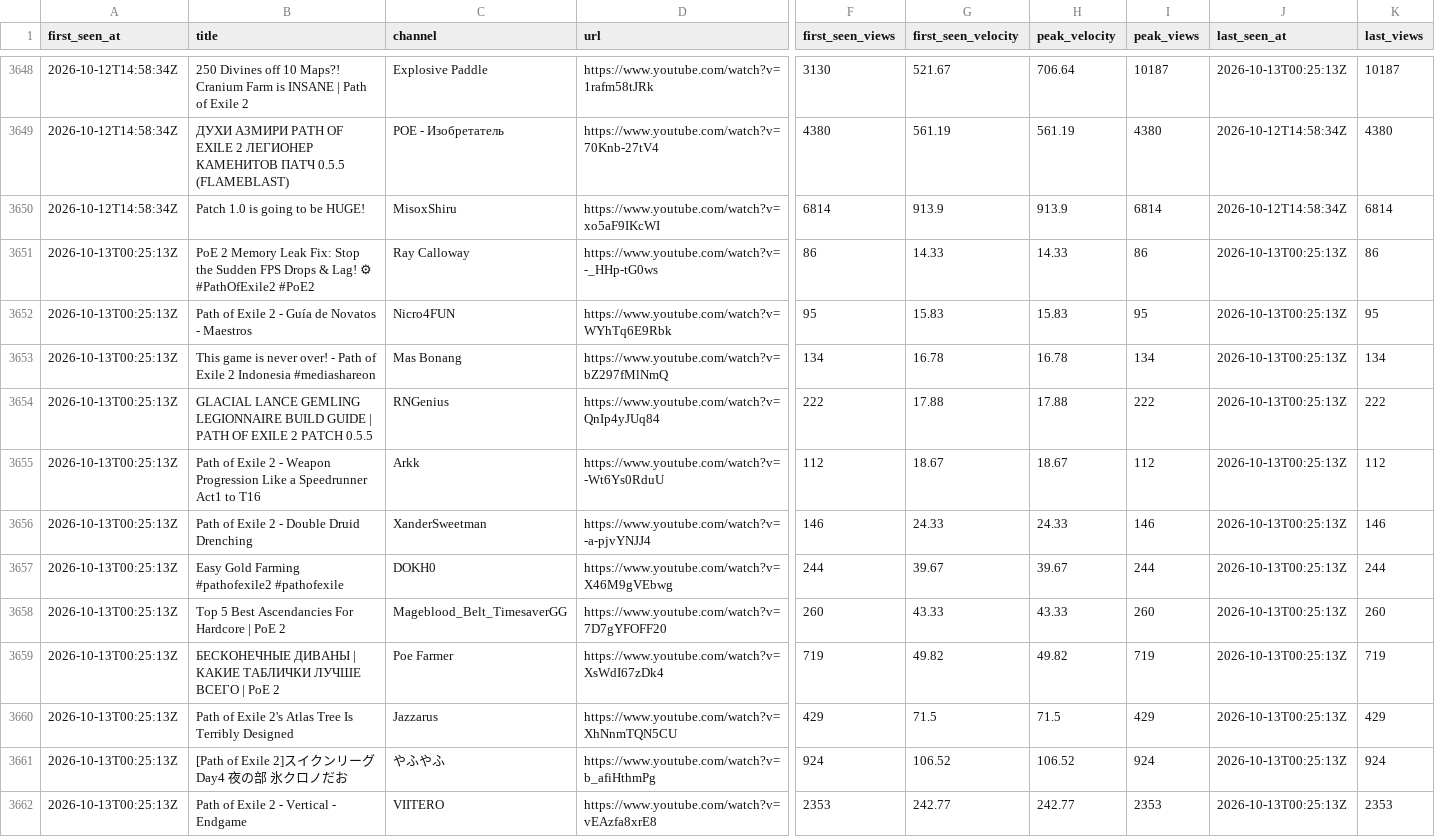
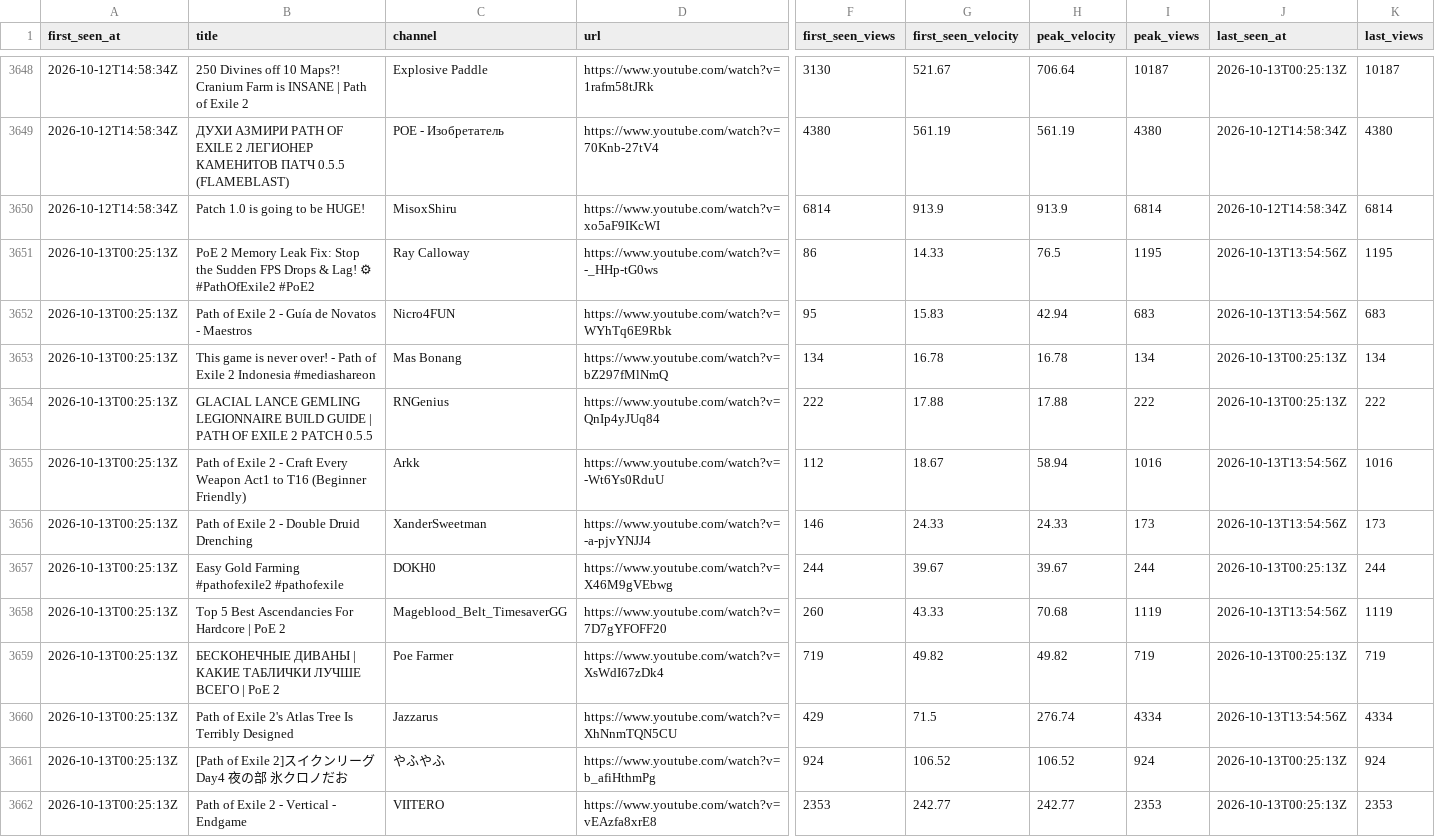
Before and after one commit to bigbes/poe2-discovery, a CSV file: docs/poe2/trending.csv, drawn as a sheet; only a part is shown, gaps mark what is left out; the diff covers the shown part only; the diff names each change by its address in the sheet, - before the commit and + after, or states it on an @@ line.

```diff
--- a/docs/poe2/trending.csv
+++ b/docs/poe2/trending.csv
-H3651 (peak_velocity): 14.33
+H3651 (peak_velocity): 76.5
-I3651 (peak_views): 86
+I3651 (peak_views): 1195
-J3651:J3652 (last_seen_at): 2026-10-13T00:25:13Z
+J3651:J3652 (last_seen_at): 2026-10-13T13:54:56Z
-K3651 (last_views): 86
+K3651 (last_views): 1195
-H3652 (peak_velocity): 15.83
+H3652 (peak_velocity): 42.94
-I3652 (peak_views): 95
+I3652 (peak_views): 683
-K3652 (last_views): 95
+K3652 (last_views): 683
-B3655 (title): …2 - Weapon Progression Like a Speedrunner Act1 to T16
+B3655 (title): …2 - Craft Every Weapon Act1 to T16 (Beginner Friendly)
-H3655 (peak_velocity): 18.67
+H3655 (peak_velocity): 58.94
-I3655 (peak_views): 112
+I3655 (peak_views): 1016
-J3655:J3656 (last_seen_at): 2026-10-13T00:25:13Z
+J3655:J3656 (last_seen_at): 2026-10-13T13:54:56Z
-K3655 (last_views): 112
+K3655 (last_views): 1016
-I3656 (peak_views): 146
+I3656 (peak_views): 173
-K3656 (last_views): 146
+K3656 (last_views): 173
-H3658 (peak_velocity): 43.33
+H3658 (peak_velocity): 70.68
-I3658 (peak_views): 260
+I3658 (peak_views): 1119
-J3658 (last_seen_at): 2026-10-13T00:25:13Z
+J3658 (last_seen_at): 2026-10-13T13:54:56Z
-K3658 (last_views): 260
+K3658 (last_views): 1119
-H3660 (peak_velocity): 71.5
+H3660 (peak_velocity): 276.74
-I3660 (peak_views): 429
+I3660 (peak_views): 4334
-J3660 (last_seen_at): 2026-10-13T00:25:13Z
+J3660 (last_seen_at): 2026-10-13T13:54:56Z
-K3660 (last_views): 429
+K3660 (last_views): 4334
```
Also changed, not shown: 12 added rows and 6 edited cells elsewhere in this file, docs/poe1/trending.csv, 8 other files.
